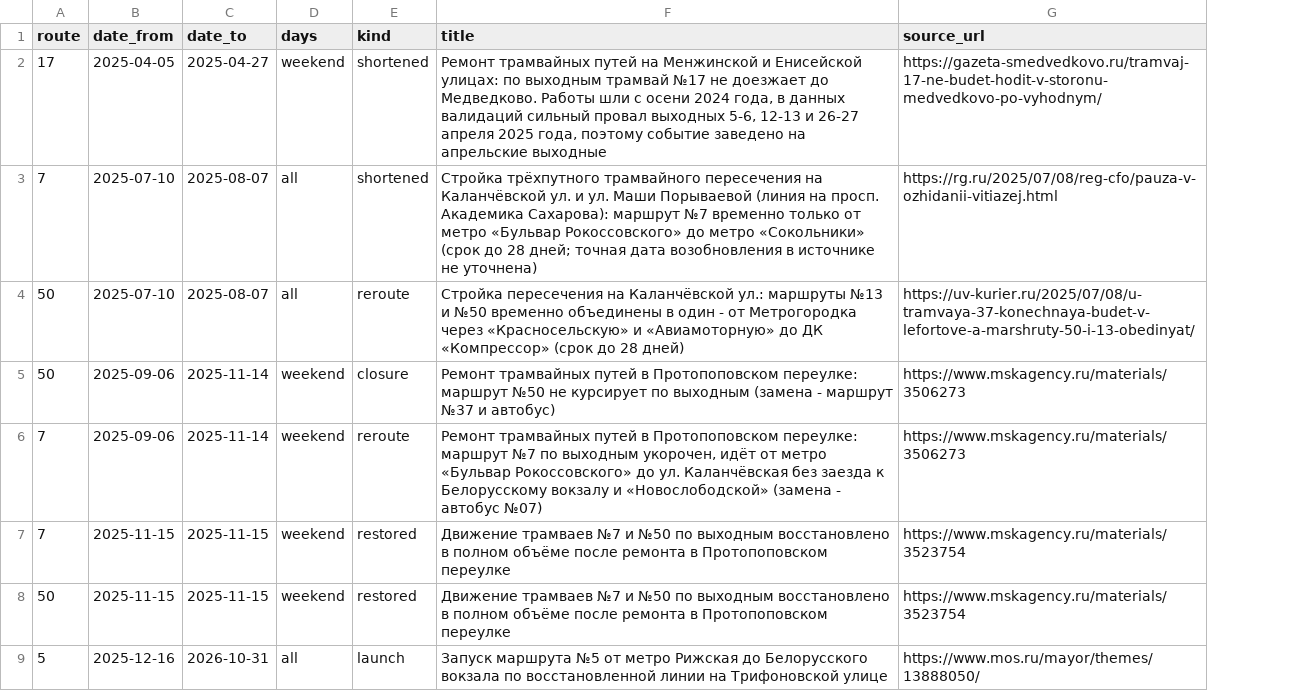
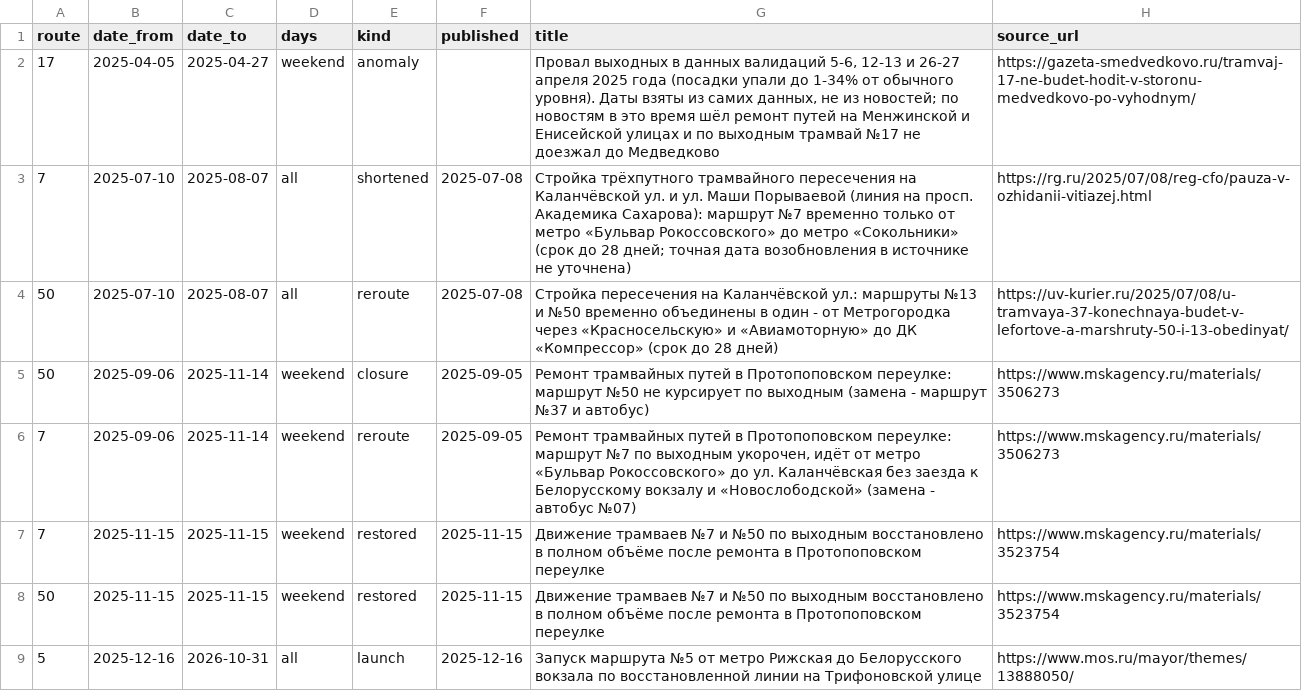
Before and after one commit to Matveillo777/mt-tram-forecast, a CSV file: ml/data/external/events.csv, drawn as a sheet; addresses are those after the commit; the diff names each change by its address in the sheet, - before the commit and + after, or states it on an @@ line.

```diff
--- a/ml/data/external/events.csv
+++ b/ml/data/external/events.csv
+column F (published), rows 3-9: 2025-07-08 | 2025-07-08 | 2025-09-05 | 2025-09-05 | 2025-11-15 | 2025-11-15 | 2025-12-16
-E2 (kind): shortened
+E2 (kind): anomaly
-G2 (title): Ремонт трамвайных путей на Менжинской и Енисейской улицах: по выходным трамвай №17 не доезжает до Медведково. Работы шли с осени 2024 года, в данных валидаций сильный провал выходных 5-6, 12-13 и 26-27 апреля 2025 года, поэтому событие заведено на апрельские выходные
+G2 (title): Провал выходных в данных валидаций 5-6, 12-13 и 26-27 апреля 2025 года (посадки упали до 1-34% от обычного уровня). Даты взяты из самих данных, не из новостей; по новостям в это время шёл ремонт путей на Менжинской и Енисейской улицах и по выходным трамвай №17 не доезжал до Медведково
```
Also changed, not shown: ml/artifacts/events.csv, ml/artifacts/weather_daily.csv, 18 other files.
